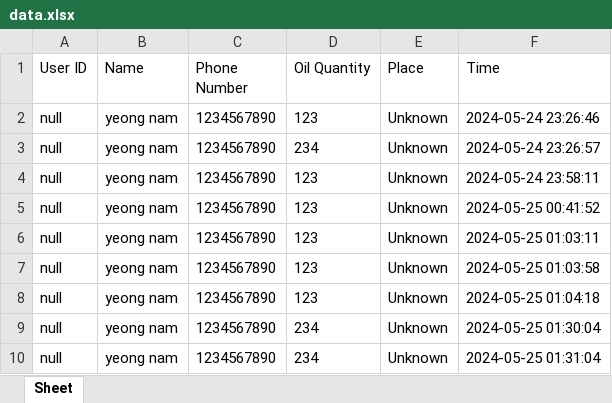
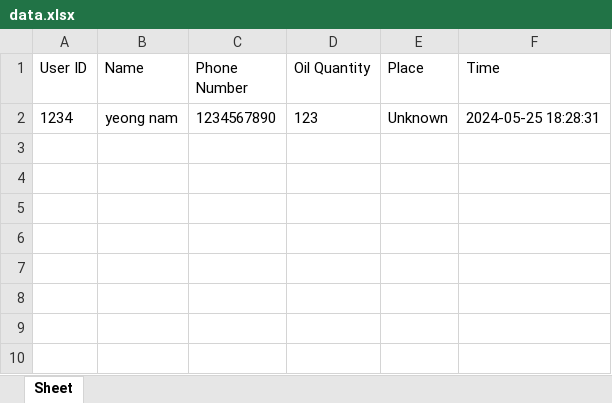
Before and after one commit to ggpp0909/money-good, an Excel workbook: data.xlsx, sheet Sheet, drawn as a sheet; values as stored, in another font and other column widths than the file's, no borders; removed rows and columns are numbered as before the commit, all else as after; the diff names each change by its address in the sheet, - before the commit and + after, or states it on an @@ line.

```diff
--- a/data.xlsx (sheet Sheet)
+++ b/data.xlsx (sheet Sheet)
-row 2: null | yeong nam | 1234567890 | 123 | Unknown | 2024-05-24 23:26:46
-row 3: null | yeong nam | 1234567890 | 234 | Unknown | 2024-05-24 23:26:57
-A2 (User ID): null
+A2 (User ID): 1234
-F2 (Time): 2024-05-24 23:58:11
+F2 (Time): 2024-05-25 18:28:31
-row 5: null | yeong nam | 1234567890 | 123 | Unknown | 2024-05-25 00:41:52
-row 6: null | yeong nam | 1234567890 | 123 | Unknown | 2024-05-25 01:03:11
-row 7: null | yeong nam | 1234567890 | 123 | Unknown | 2024-05-25 01:03:58
-row 8: null | yeong nam | 1234567890 | 123 | Unknown | 2024-05-25 01:04:18
-row 9: null | yeong nam | 1234567890 | 234 | Unknown | 2024-05-25 01:30:04
-row 10: null | yeong nam | 1234567890 | 234 | Unknown | 2024-05-25 01:31:04
```
Also changed, not shown: 5 other files.
